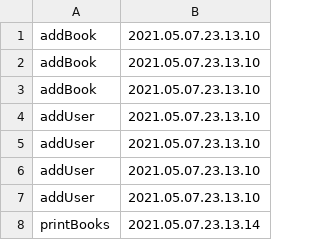
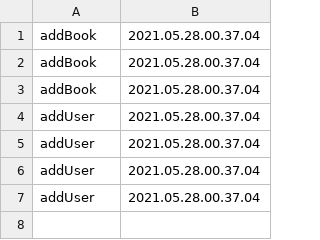
Before and after one commit to Mihail2357/Proiect-Pao, a CSV file: ActionsWrite.csv, drawn as a sheet.

```diff
--- a/ActionsWrite.csv
+++ b/ActionsWrite.csv
@@ -1,8 +1,7 @@
-"addBook","2021.05.07.23.13.10"
-"addBook","2021.05.07.23.13.10"
-"addBook","2021.05.07.23.13.10"
-"addUser","2021.05.07.23.13.10"
-"addUser","2021.05.07.23.13.10"
-"addUser","2021.05.07.23.13.10"
-"addUser","2021.05.07.23.13.10"
-"printBooks","2021.05.07.23.13.14"
+"addBook","2021.05.28.00.37.04"
+"addBook","2021.05.28.00.37.04"
+"addBook","2021.05.28.00.37.04"
+"addUser","2021.05.28.00.37.04"
+"addUser","2021.05.28.00.37.04"
+"addUser","2021.05.28.00.37.04"
+"addUser","2021.05.28.00.37.04"
```
Also changed, not shown: 7 other files.
